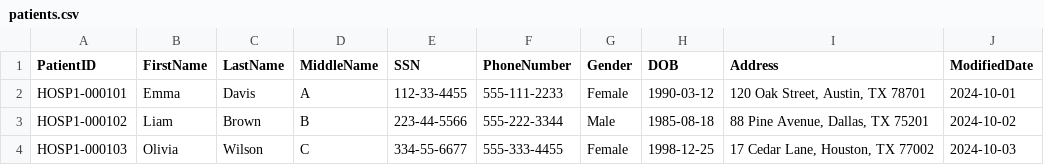
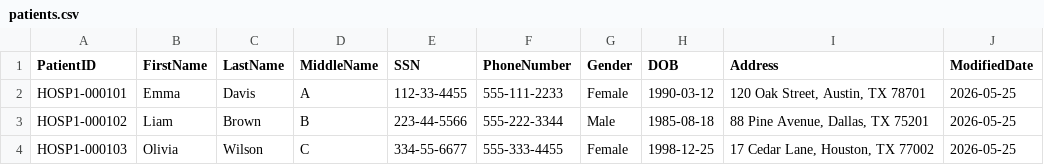
Before and after one commit to Ravis-111/Healthcare, a CSV file: data/EMR/dummy_second_run/hospital-a/patients.csv, drawn as a sheet.

```diff
--- a/data/EMR/dummy_second_run/hospital-a/patients.csv
+++ b/data/EMR/dummy_second_run/hospital-a/patients.csv
@@ -1,4 +1,4 @@
 PatientID,FirstName,LastName,MiddleName,SSN,PhoneNumber,Gender,DOB,Address,ModifiedDate
-HOSP1-000101,Emma,Davis,A,112-33-4455,555-111-2233,Female,1990-03-12,"120 Oak Street, Austin, TX 78701",2024-10-01
-HOSP1-000102,Liam,Brown,B,223-44-5566,555-222-3344,Male,1985-08-18,"88 Pine Avenue, Dallas, TX 75201",2024-10-02
-HOSP1-000103,Olivia,Wilson,C,334-55-6677,555-333-4455,Female,1998-12-25,"17 Cedar Lane, Houston, TX 77002",2024-10-03
+HOSP1-000101,Emma,Davis,A,112-33-4455,555-111-2233,Female,1990-03-12,"120 Oak Street, Austin, TX 78701",2026-05-25
+HOSP1-000102,Liam,Brown,B,223-44-5566,555-222-3344,Male,1985-08-18,"88 Pine Avenue, Dallas, TX 75201",2026-05-25
+HOSP1-000103,Olivia,Wilson,C,334-55-6677,555-333-4455,Female,1998-12-25,"17 Cedar Lane, Houston, TX 77002",2026-05-25
```
Also changed, not shown: data/EMR/dummy_second_run/hospital-a/encounters.csv, data/EMR/dummy_second_run/hospital-a/transactions.csv, 4 other files.
